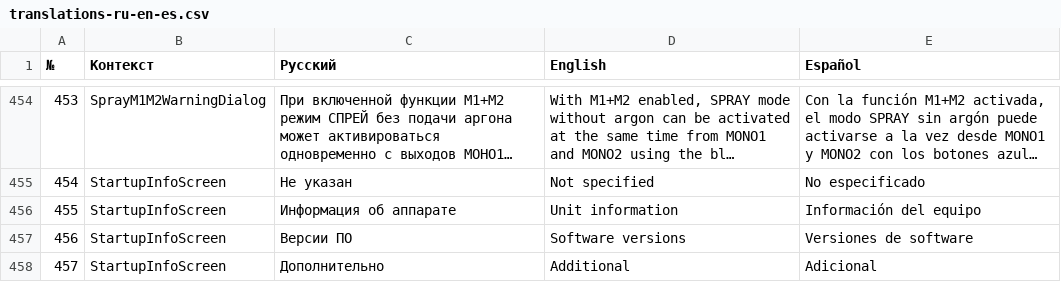
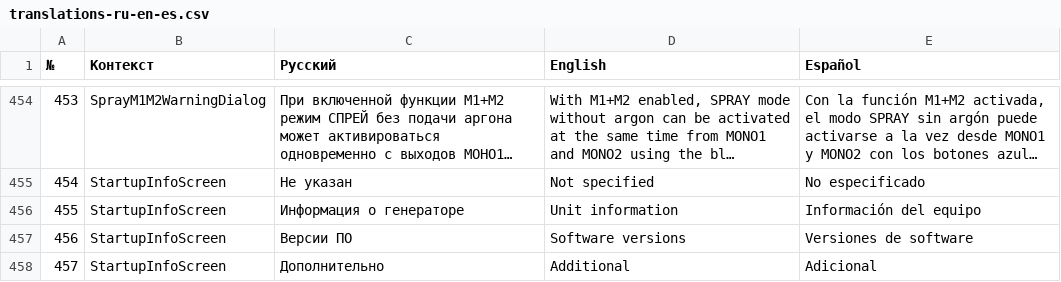
Before and after one commit to K-Imancool/OnyxInterface, a CSV file: docs/translations-ru-en-es.csv, drawn as a sheet; only a part is shown, gaps mark what is left out; long unchanged cells end in …; the diff covers the shown part only.

```diff
--- a/docs/translations-ru-en-es.csv
+++ b/docs/translations-ru-en-es.csv
@@ -455,3 +455,3 @@
 454;StartupInfoScreen;Не указан;Not specified;No especificado
-455;StartupInfoScreen;Информация об аппарате;Unit information;Información del equipo
+455;StartupInfoScreen;Информация о генераторе;Unit information;Información del equipo
 456;StartupInfoScreen;Версии ПО;Software versions;Versiones de software
```
Also changed, not shown: 21 edited cells elsewhere in this file, 49 other files.
